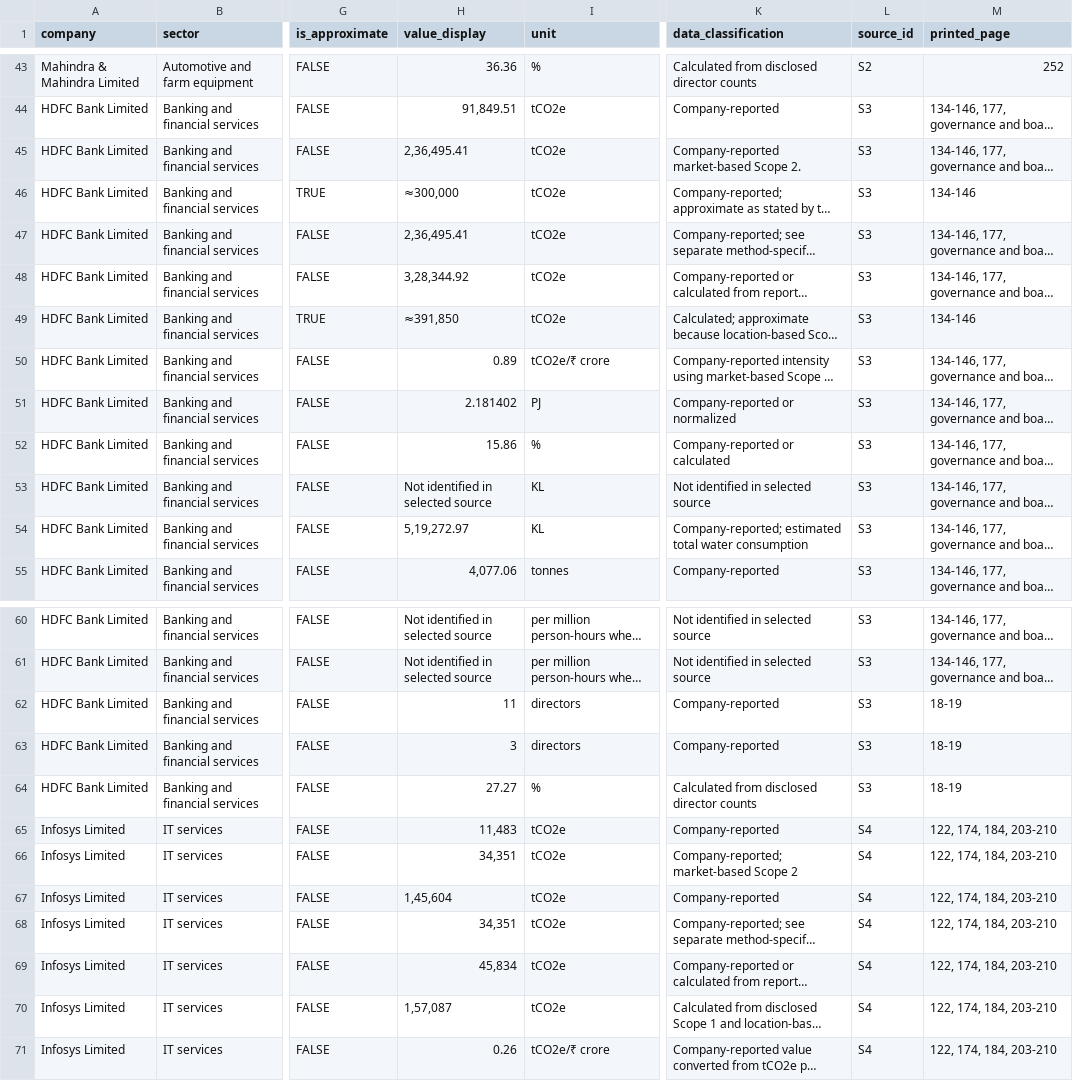
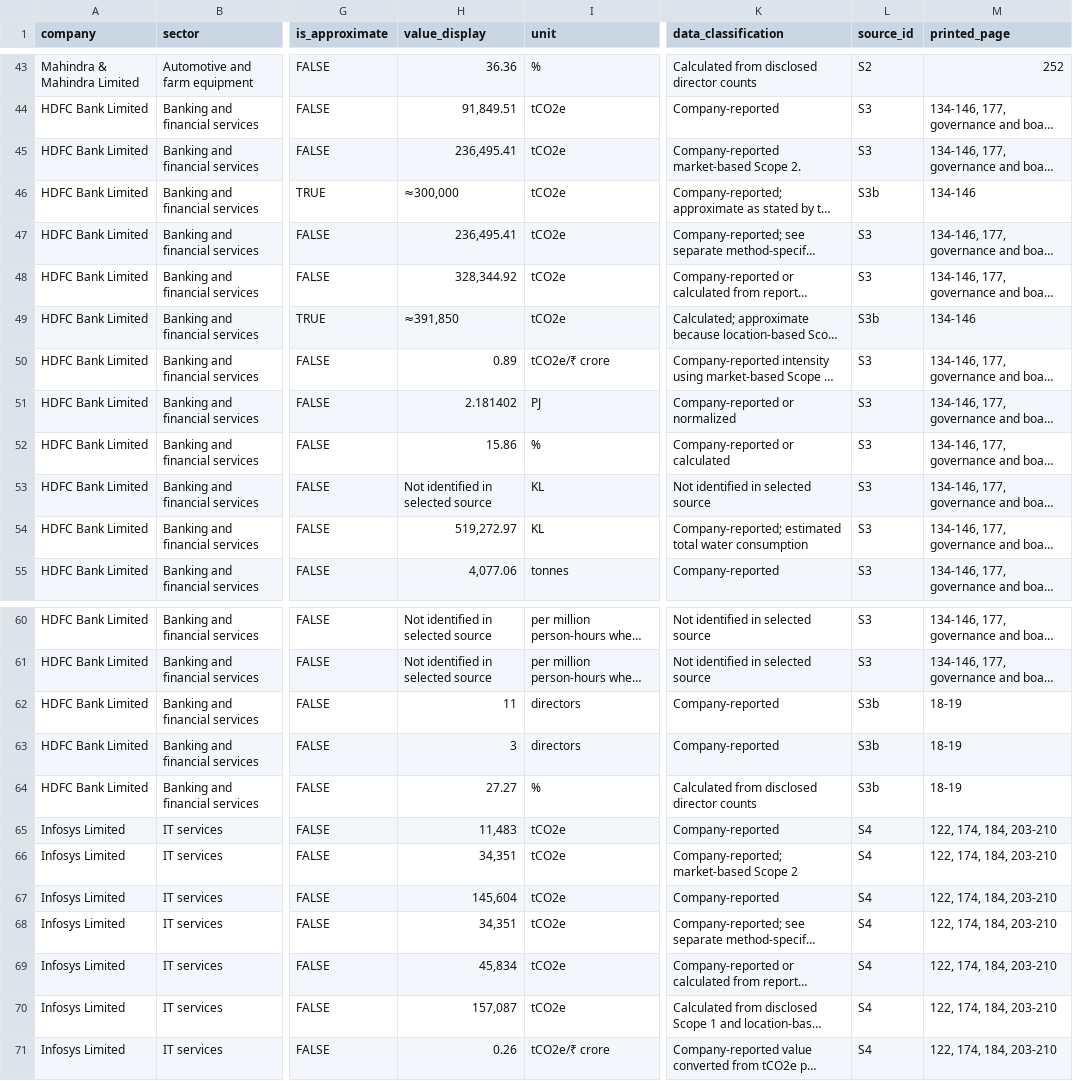
Before and after one commit to Prithivi2504/Four-Sector-ESG-Disclosure-Portfolio, a CSV file: download/public-data.csv, drawn as a sheet; only a part is shown, gaps mark what is left out; long unchanged cells end in …; the diff covers the shown part only; the diff names each change by its address in the sheet, - before the commit and + after, or states it on an @@ line.

Commit message:
Normalize CSV display values and split HDFC source editions

```diff
--- a/download/public-data.csv
+++ b/download/public-data.csv
-H45 (value_display): 2,36,495.41
+H45 (value_display): 236,495.41
-L46 (source_id): S3
+L46 (source_id): S3b
-H47 (value_display): 2,36,495.41
+H47 (value_display): 236,495.41
-H48 (value_display): 3,28,344.92
+H48 (value_display): 328,344.92
-L49 (source_id): S3
+L49 (source_id): S3b
-H54 (value_display): 5,19,272.97
+H54 (value_display): 519,272.97
-L62:L64 (source_id): S3
+L62:L64 (source_id): S3b
-H67 (value_display): 1,45,604
+H67 (value_display): 145,604
-H70 (value_display): 1,57,087
+H70 (value_display): 157,087
```
Also changed, not shown: 9 edited cells elsewhere in this file, public_build/download/public-data.csv, 2 other files.
